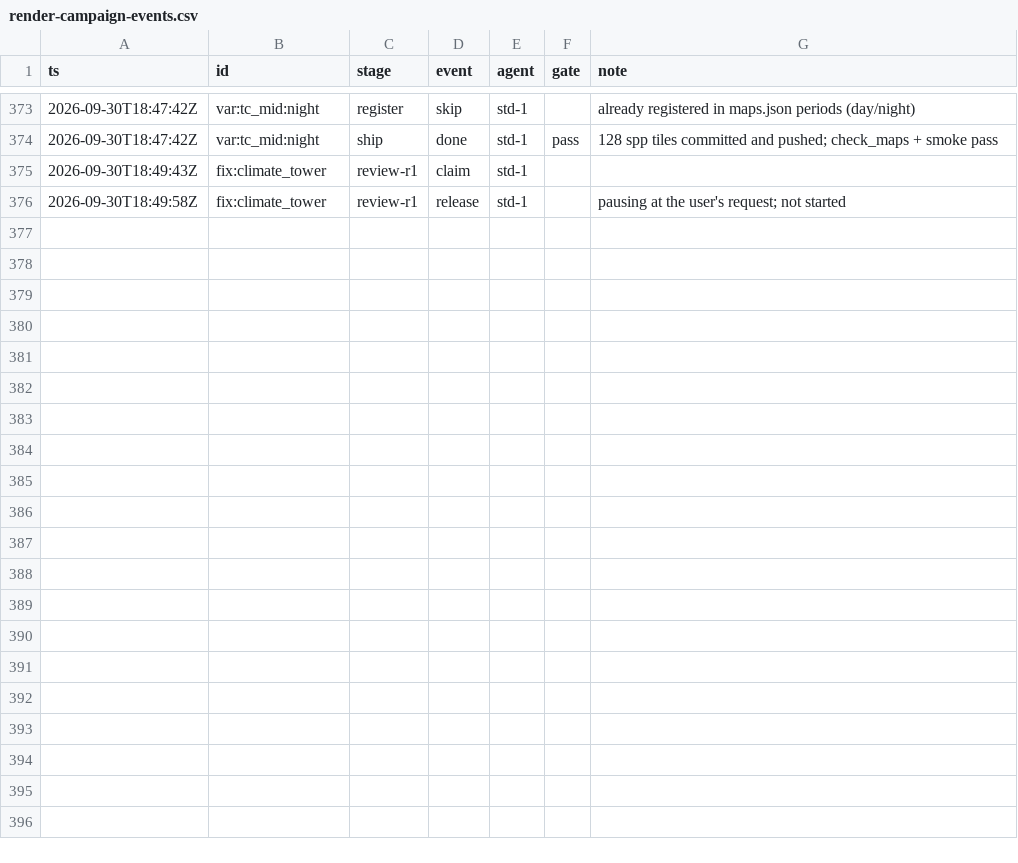
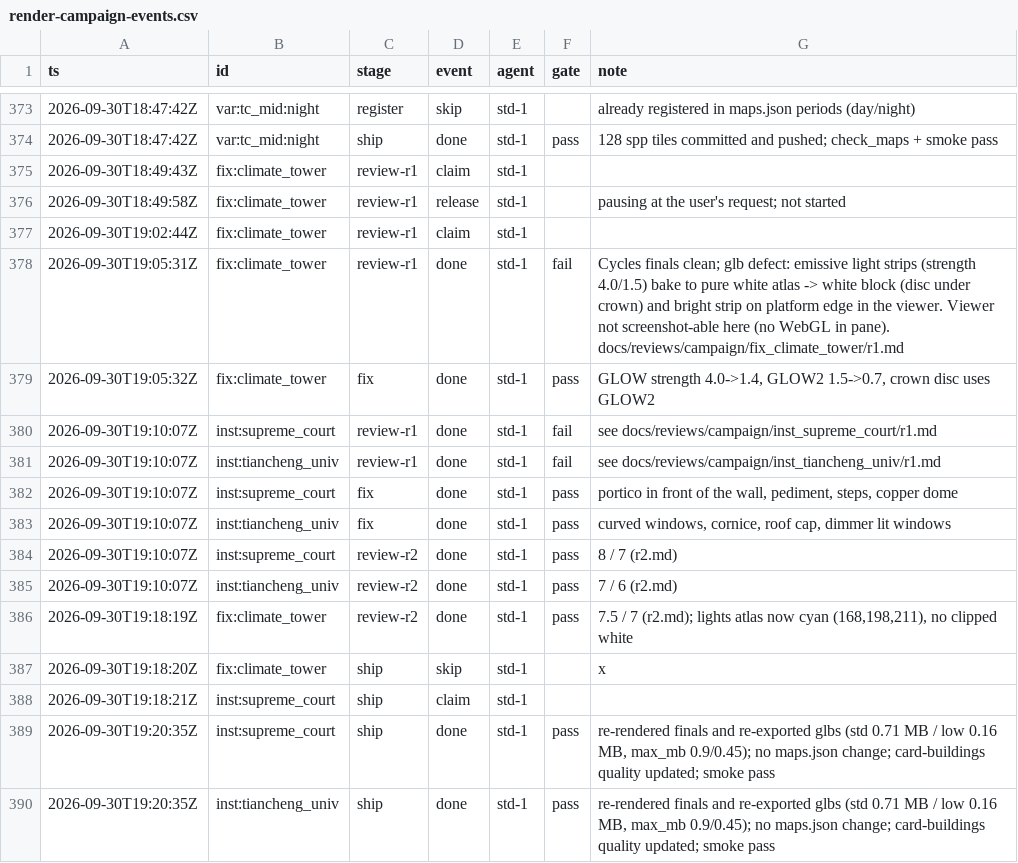
Before and after one commit to kcgoofee-jpg/my-tavern-experiments, a CSV file: docs/plans/render-campaign-events.csv, drawn as a sheet; only a part is shown, gaps mark what is left out.

Commit message:
fix(landmarks): climate tower glow bake, and the supreme court / university model rework
climate_tower: the aether light strips (emission strength 4.0 / 1.5) baked to a
pure white atlas, which showed as a white block under the crown and a bright
strip on the platform edges in the viewer. Strength lowered to 1.4 / 0.7 with a
saturated cyan emission colour; the baked lights atlas is now cyan (no clipped
texels). Finals re-rendered and glbs re-exported; manifest gains per-group
budgets and max_mb 3.2 / 1.6 (shipped before: 2.17 / 1.19 MB, now 3.02 / 1.13).
The viewer itself could not be screenshotted here (no WebGL in the built-in
browser pane).

tiancheng_univ_court: the supreme court columns were half buried in the front
wall and the dome was a milky emissive sphere; rebuilt as a real portico (raised
floor, ten free-standing columns, entablature, plain pediment, four broad
steps, framed windows and door) with a stone drum and a copper dome. The
university moot-court bay had flat axis-aligned boards standing off an open
drum; now narrow windows laid on the curved surface with a base, cornice and
roof cap. Reviews: supreme court r1 6 / 5 -> r2 8 / 7, university r1 6.5 / 5.5
-> r2 7 / 6. Glbs re-exported (0.71 / 0.16 MB, max_mb 0.9 / 0.45; shipped before
0.19 / 0.10 MB). card-buildings quality cells updated; no maps.json change.

The ledger shows the climate_tower ship stage as a skip with the note "x"; that
is a slip (append-only file), noted in its r2 review.

```diff
--- a/docs/plans/render-campaign-events.csv
+++ b/docs/plans/render-campaign-events.csv
@@ -376 +376,15 @@ ts,id,stage,event,agent,gate,note
 2026-09-30T18:49:58Z,fix:climate_tower,review-r1,release,std-1,,pausing at the user's request; not started
+2026-09-30T19:02:44Z,fix:climate_tower,review-r1,claim,std-1,,
+2026-09-30T19:05:31Z,fix:climate_tower,review-r1,done,std-1,fail,Cycles finals clean; glb defect: emissive light strips (strength 4.0/1.5) bake to pure white atlas -> white block (disc under crown) and bright strip on platform edge in the viewer. Viewer not screenshot-able here (no WebGL in pane). docs/reviews/campaign/fix_climate_tower/r1.md
+2026-09-30T19:05:32Z,fix:climate_tower,fix,done,std-1,pass,"GLOW strength 4.0->1.4, GLOW2 1.5->0.7, crown disc uses GLOW2"
+2026-09-30T19:10:07Z,inst:supreme_court,review-r1,done,std-1,fail,see docs/reviews/campaign/inst_supreme_court/r1.md
+2026-09-30T19:10:07Z,inst:tiancheng_univ,review-r1,done,std-1,fail,see docs/reviews/campaign/inst_tiancheng_univ/r1.md
+2026-09-30T19:10:07Z,inst:supreme_court,fix,done,std-1,pass,"portico in front of the wall, pediment, steps, copper dome"
+2026-09-30T19:10:07Z,inst:tiancheng_univ,fix,done,std-1,pass,"curved windows, cornice, roof cap, dimmer lit windows"
+2026-09-30T19:10:07Z,inst:supreme_court,review-r2,done,std-1,pass,8 / 7 (r2.md)
+2026-09-30T19:10:07Z,inst:tiancheng_univ,review-r2,done,std-1,pass,7 / 6 (r2.md)
+2026-09-30T19:18:19Z,fix:climate_tower,review-r2,done,std-1,pass,"7.5 / 7 (r2.md); lights atlas now cyan (168,198,211), no clipped white"
+2026-09-30T19:18:20Z,fix:climate_tower,ship,skip,std-1,,x
+2026-09-30T19:18:21Z,inst:supreme_court,ship,claim,std-1,,
+2026-09-30T19:20:35Z,inst:supreme_court,ship,done,std-1,pass,"re-rendered finals and re-exported glbs (std 0.71 MB / low 0.16 MB, max_mb 0.9/0.45); no maps.json change; card-buildings quality updated; smoke pass"
+2026-09-30T19:20:35Z,inst:tiancheng_univ,ship,done,std-1,pass,"re-rendered finals and re-exported glbs (std 0.71 MB / low 0.16 MB, max_mb 0.9/0.45); no maps.json change; card-buildings quality updated; smoke pass"
```
Also changed, not shown: 33 other files.
